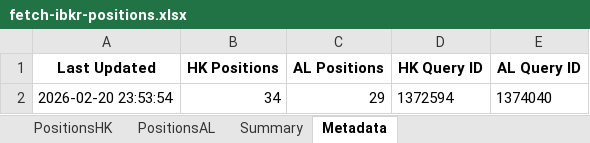
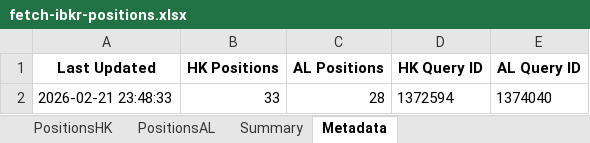
Before and after one commit to timelyrain/timeless-workspace, an Excel workbook: projects/fetch-ibkr-positions.xlsx, sheet Metadata, drawn as a sheet; values as stored, in another font and other column widths than the file's, no borders; removed rows and columns are numbered as before the commit, all else as after; the diff names each change by its address in the sheet, - before the commit and + after, or states it on an @@ line.

```diff
--- a/projects/fetch-ibkr-positions.xlsx (sheet Metadata)
+++ b/projects/fetch-ibkr-positions.xlsx (sheet Metadata)
-row 2: 2026-02-20 23:53:54 | 34 | 29 | 1372594 | 1374040
+row 2: 2026-02-21 23:48:33 | 33 | 28 | 1372594 | 1374040
```
Also changed, not shown: sheet PositionsHK, sheet PositionsAL, sheet Summary.
